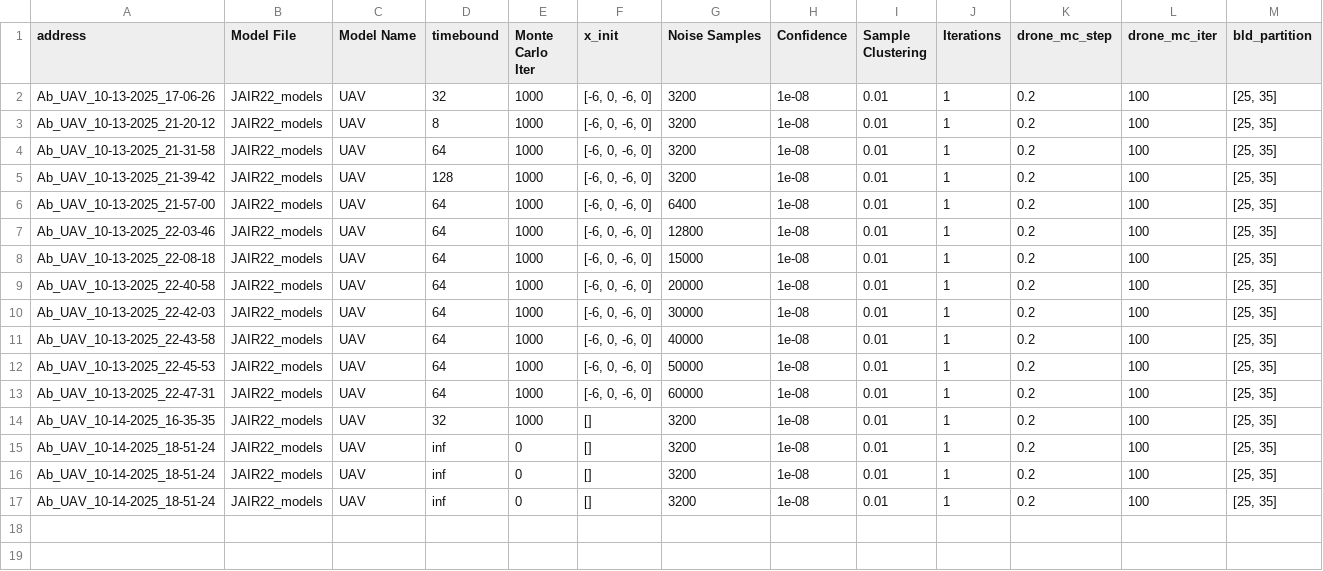
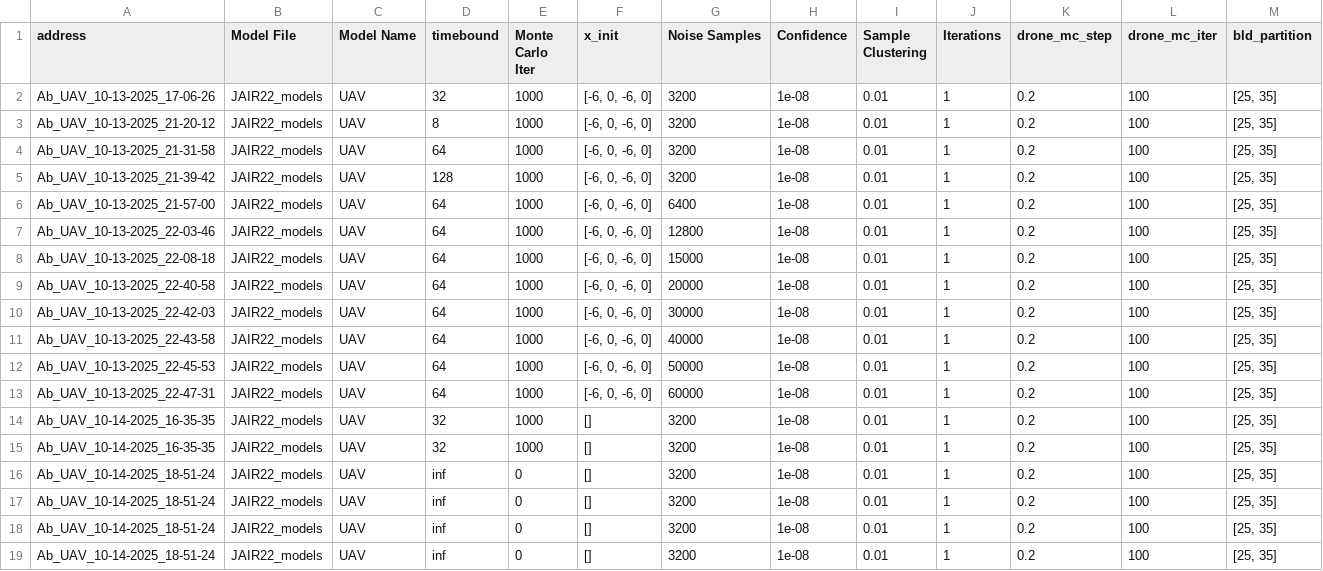
Before and after one commit to Sarv-Bahmani/IMDPomega, a CSV file: gen_imdp_info/IMDPs_info.csv, drawn as a sheet; only a part is shown; rows hold the shown columns only; the diff names each change by its address in the sheet, - before the commit and + after, or states it on an @@ line.

Commit message:
new imdp

```diff
--- a/gen_imdp_info/IMDPs_info.csv
+++ b/gen_imdp_info/IMDPs_info.csv
+row 15: Ab_UAV_10-14-2025_16-35-35 | JAIR22_models | UAV | 32 | 1000 | [] | 3200 | 1e-08 | 0.01 | 1 | 0.2 | 100 | [25, 35]
+row 19: Ab_UAV_10-14-2025_18-51-24 | JAIR22_models | UAV | inf | 0 | [] | 3200 | 1e-08 | 0.01 | 1 | 0.2 | 100 | [25, 35]
```
